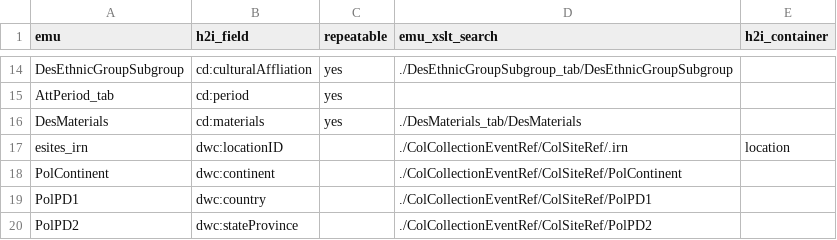
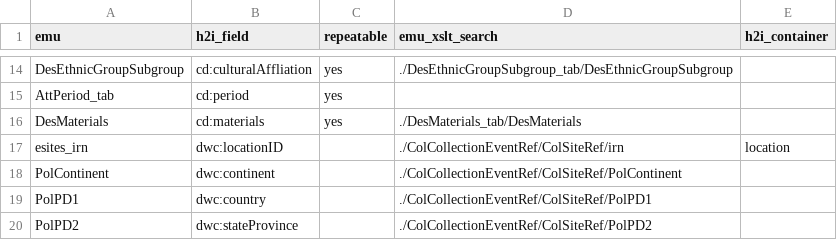
Before and after one commit to fieldmuseum/EMu-xml-to-json, a CSV file: mappings/h2i_emu.csv, drawn as a sheet; only a part is shown, gaps mark what is left out.

Commit message:
Update h2i_emu.csv

```diff
--- a/mappings/h2i_emu.csv
+++ b/mappings/h2i_emu.csv
@@ -16,3 +16,3 @@ AttPeriod_tab,cd:period,yes,,
 DesMaterials,cd:materials,yes,./DesMaterials_tab/DesMaterials,
-esites_irn,dwc:locationID,,./ColCollectionEventRef/ColSiteRef/.irn,location
+esites_irn,dwc:locationID,,./ColCollectionEventRef/ColSiteRef/irn,location
 PolContinent,dwc:continent,,./ColCollectionEventRef/ColSiteRef/PolContinent,
```
